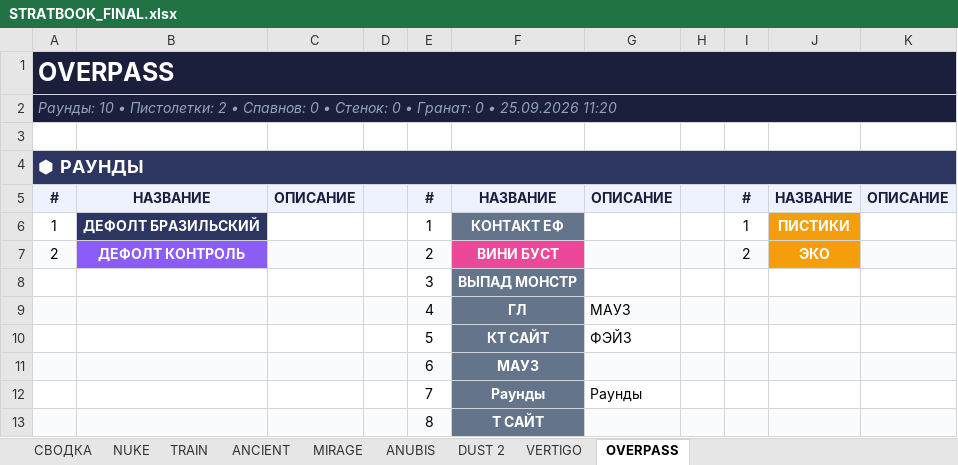
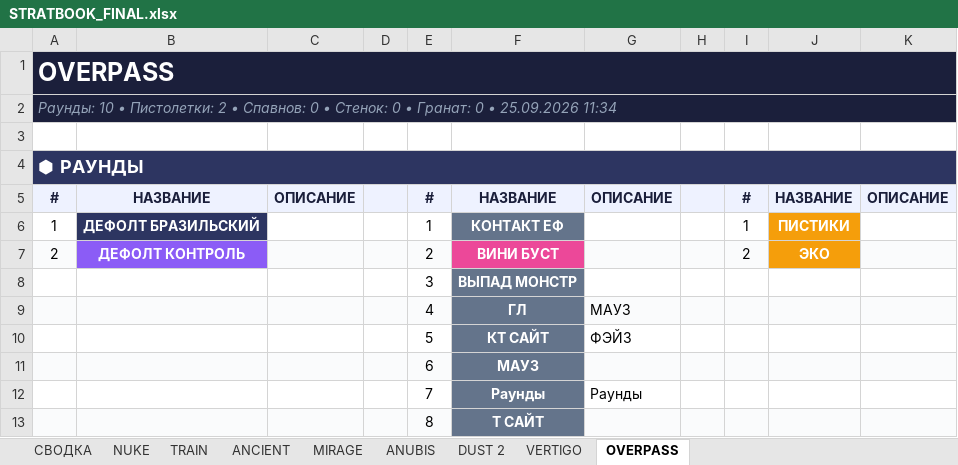
Before and after one commit to K0nare/gogleshelll, an Excel workbook: STRATBOOK_FINAL.xlsx, sheet OVERPASS, drawn as a sheet; values as stored, in another font and other column widths than the file's, no borders; the diff names each change by its address in the sheet, - before the commit and + after, or states it on an @@ line.

```diff
--- a/STRATBOOK_FINAL.xlsx (sheet OVERPASS)
+++ b/STRATBOOK_FINAL.xlsx (sheet OVERPASS)
-A2: …• 25.09.2026 11:20
+A2: …• 25.09.2026 11:34
```
Also changed, not shown: sheet DUST 2, sheet СВОДКА, sheet VERTIGO, sheet ANCIENT, sheet TRAIN, sheet ANUBIS, 2 more sheets, 10 other files.
